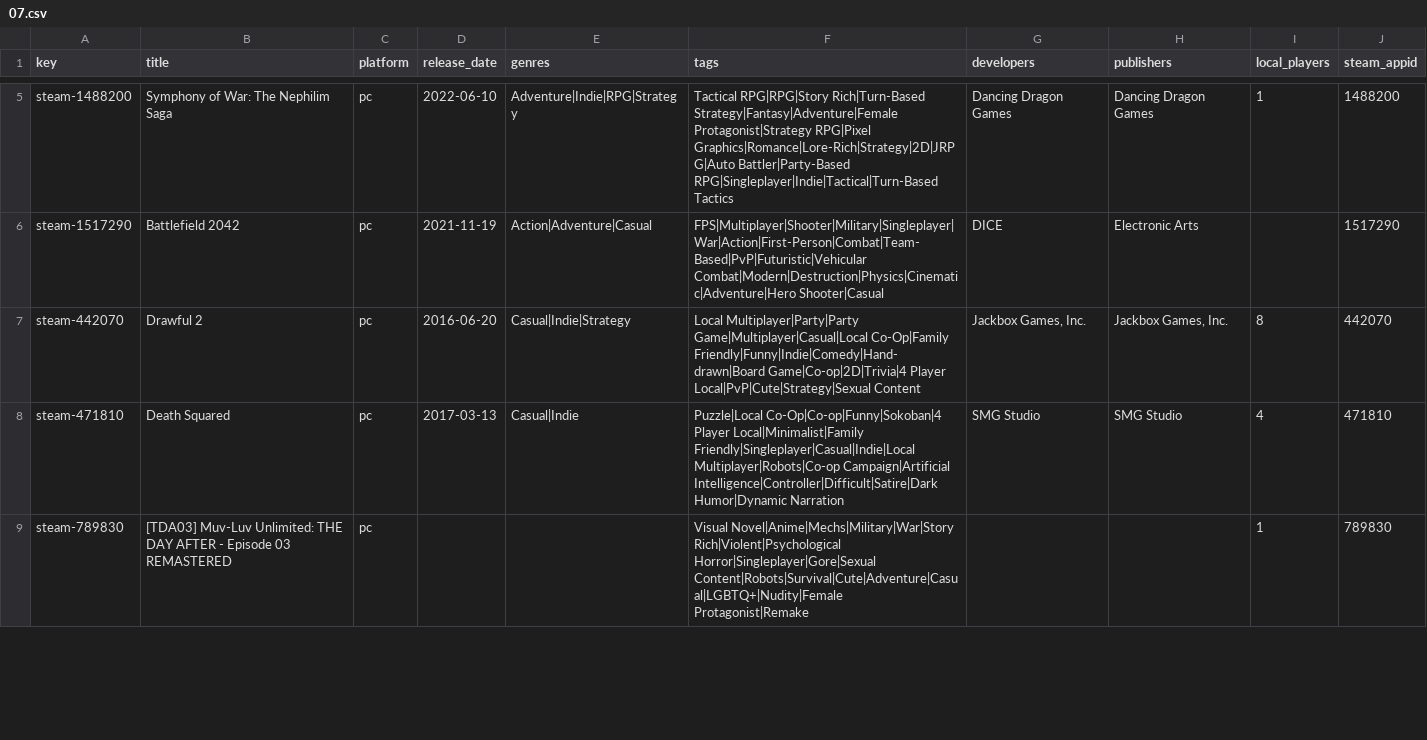
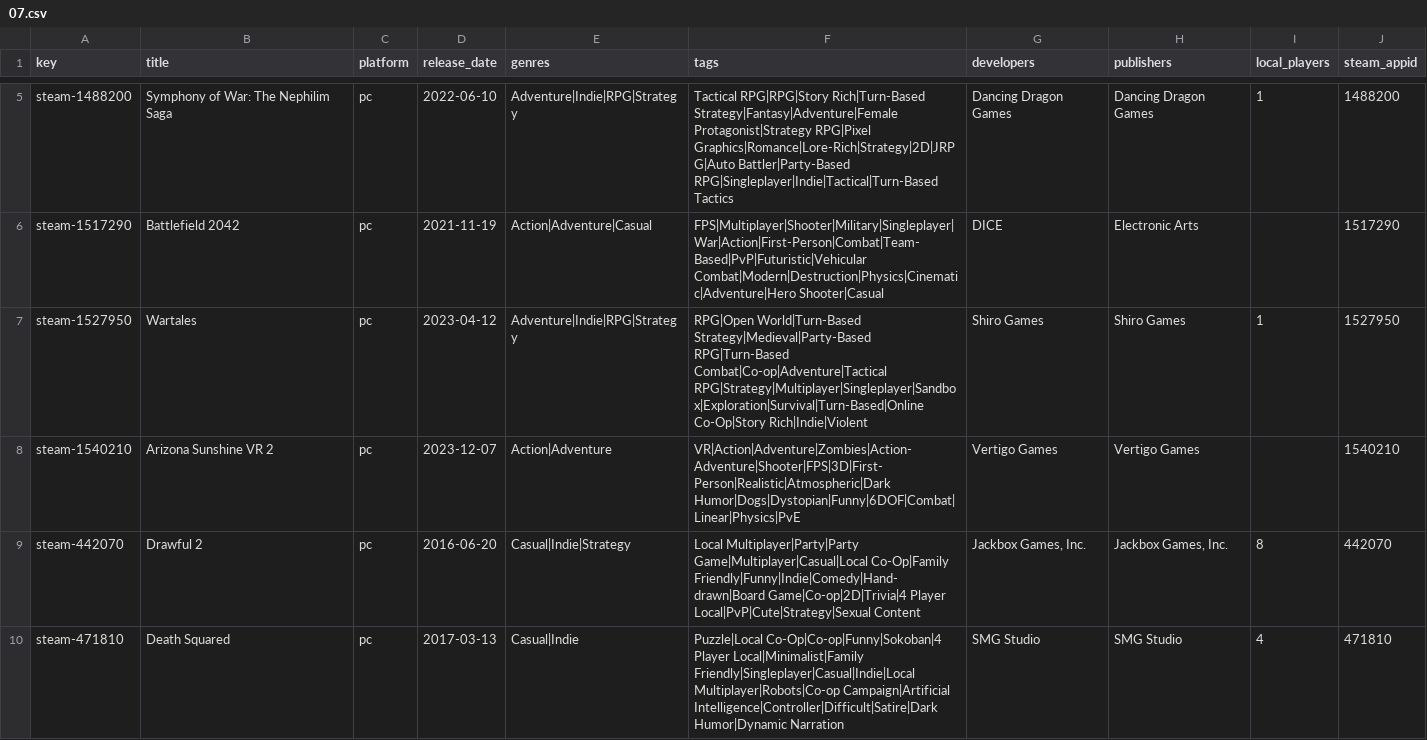
Before and after one commit to jeremybris/PlayOut-metadata, a CSV file: data/steam/07.csv, drawn as a sheet; only a part is shown, gaps mark what is left out; the shorter side is filled out with more unchanged rows.

```diff
--- a/data/steam/07.csv
+++ b/data/steam/07.csv
@@ -6,2 +6,4 @@ steam-1488200,Symphony of War: The Nephilim Saga,pc,2022-06-10,Adventure|Indie|R
 steam-1517290,Battlefield 2042,pc,2021-11-19,Action|Adventure|Casual,FPS|Multiplayer|Shooter|Military|Singleplayer|War|Action|First-Person|Combat|Team-Based|PvP|Futuristic|Vehicular Combat|Modern|Destruction|Physics|Cinematic|Adventure|Hero Shooter|Casual,DICE,Electronic Arts,,1517290
+steam-1527950,Wartales,pc,2023-04-12,Adventure|Indie|RPG|Strategy,RPG|Open World|Turn-Based Strategy|Medieval|Party-Based RPG|Turn-Based Combat|Co-op|Adventure|Tactical RPG|Strategy|Multiplayer|Singleplayer|Sandbox|Exploration|Survival|Turn-Based|Online Co-Op|Story Rich|Indie|Violent,Shiro Games,Shiro Games,1,1527950
+steam-1540210,Arizona Sunshine VR 2,pc,2023-12-07,Action|Adventure,VR|Action|Adventure|Zombies|Action-Adventure|Shooter|FPS|3D|First-Person|Realistic|Atmospheric|Dark Humor|Dogs|Dystopian|Funny|6DOF|Combat|Linear|Physics|PvE,Vertigo Games,Vertigo Games,,1540210
 steam-442070,Drawful 2,pc,2016-06-20,Casual|Indie|Strategy,Local Multiplayer|Party|Party Game|Multiplayer|Casual|Local Co-Op|Family Friendly|Funny|Indie|Comedy|Hand-drawn|Board Game|Co-op|2D|Trivia|4 Player Local|PvP|Cute|Strategy|Sexual Content,"Jackbox Games, Inc.","Jackbox Games, Inc.",8,442070
```
